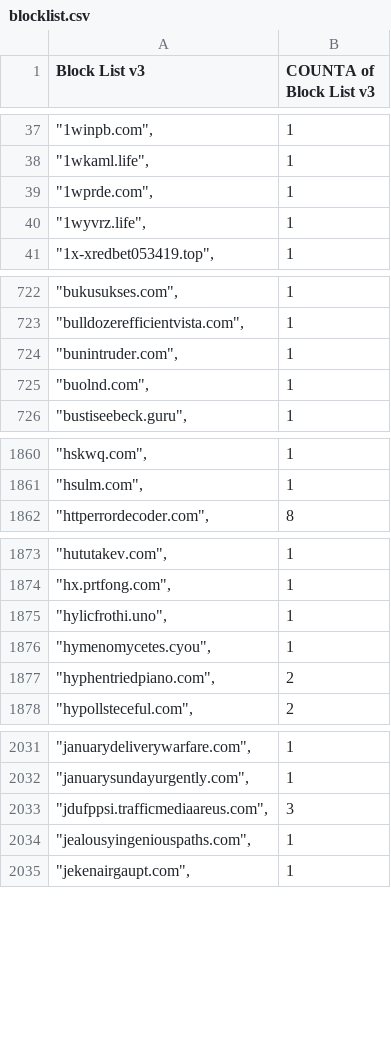
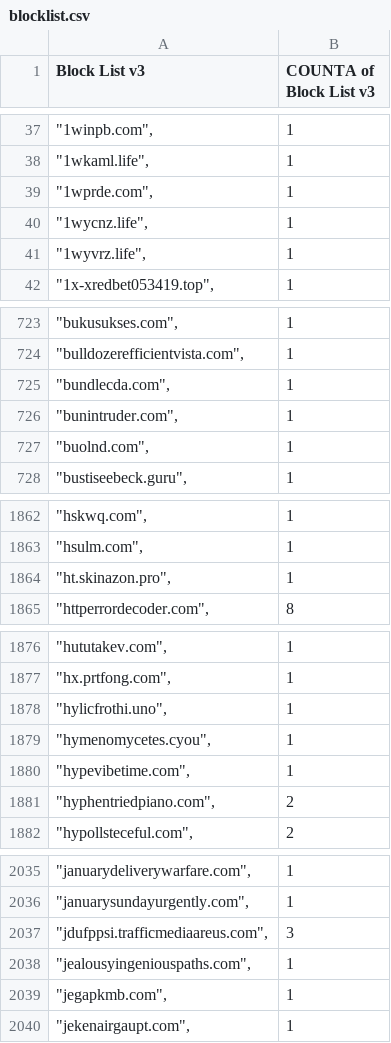
Before and after one commit to meganerasam/blocklist, a CSV file: blocklist.csv, drawn as a sheet; only a part is shown, gaps mark what is left out; the diff covers the shown part only; the diff names each change by its address in the sheet, - before the commit and + after, or states it on an @@ line.

```diff
--- a/blocklist.csv
+++ b/blocklist.csv
+row 40: "1wycnz.life", | 1
+row 725: "bundlecda.com", | 1
+row 1864: "ht.skinazon.pro", | 1
+row 1880: "hypevibetime.com", | 1
+row 2039: "jegapkmb.com", | 1
```
Also changed, not shown: 2 added rows and 1 edited cell elsewhere in this file.
